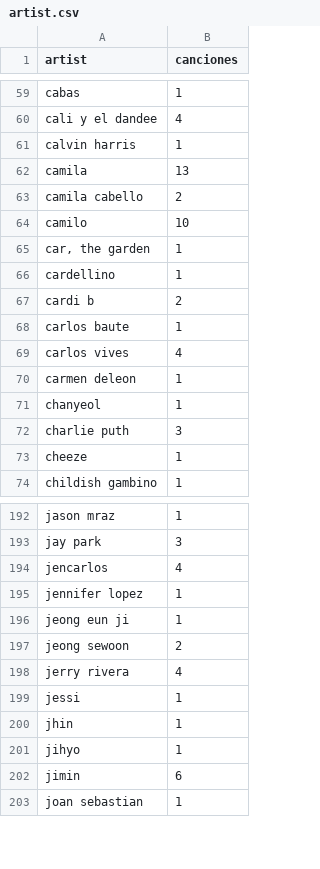
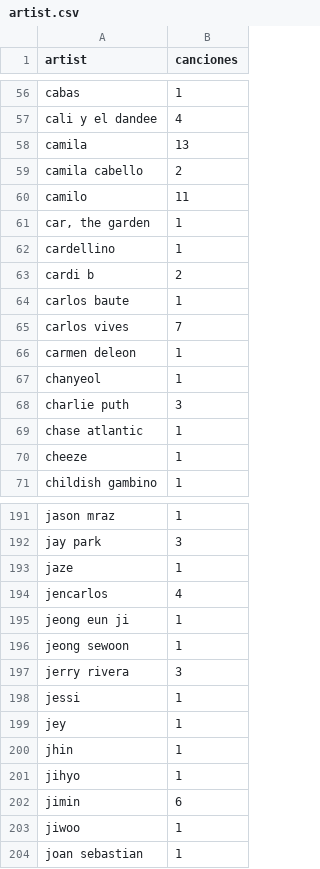
Before and after one commit to emmyoyola/Spotify-Wrapped, a CSV file: artist.csv, drawn as a sheet; only a part is shown, gaps mark what is left out; the diff covers the shown part only.

```diff
--- a/artist.csv
+++ b/artist.csv
@@ -60,6 +57,5 @@ cabas,1
 cali y el dandee,4
-calvin harris,1
 camila,13
 camila cabello,2
-camilo,10
+camilo,11
 "car, the garden",1
@@ -68,3 +64,3 @@ cardi b,2
 carlos baute,1
-carlos vives,4
+carlos vives,7
 carmen deleon,1
@@ -72,2 +68,3 @@ chanyeol,1
 charlie puth,3
+chase atlantic,1
 cheeze,1
@@ -193,8 +192,9 @@ jason mraz,1
 jay park,3
+jaze,1
 jencarlos,4
-jennifer lopez,1
 jeong eun ji,1
-jeong sewoon,2
-jerry rivera,4
+jeong sewoon,1
+jerry rivera,3
 jessi,1
+jey,1
 jhin,1
@@ -202,2 +202,3 @@ jihyo,1
 jimin,6
+jiwoo,1
 joan sebastian,1
```
Also changed, not shown: 14 added rows, 8 removed rows and 33 edited cells elsewhere in this file, 3 other files.
